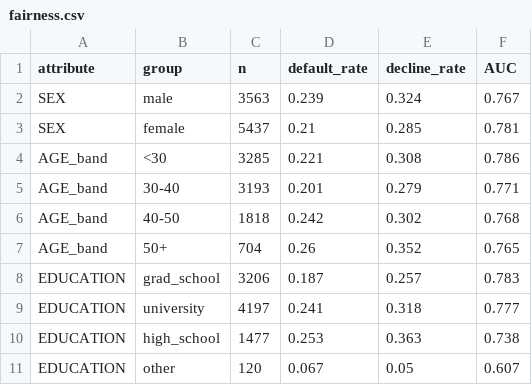
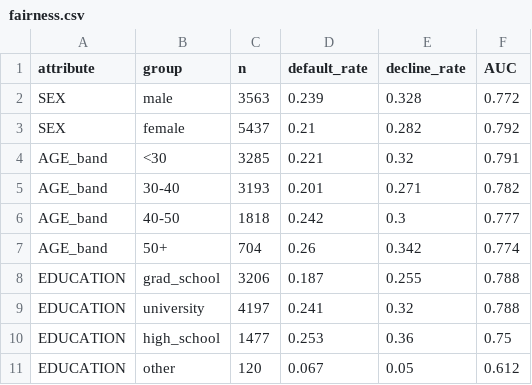
Before and after one commit to Nicole-Tu97/credit-risk-ml-sample, a CSV file: outputs/fairness.csv, drawn as a sheet.

```diff
--- a/outputs/fairness.csv
+++ b/outputs/fairness.csv
@@ -1,11 +1,11 @@
 attribute,group,n,default_rate,decline_rate,AUC
-SEX,male,3563,0.239,0.324,0.767
-SEX,female,5437,0.21,0.285,0.781
-AGE_band,<30,3285,0.221,0.308,0.786
-AGE_band,30-40,3193,0.201,0.279,0.771
-AGE_band,40-50,1818,0.242,0.302,0.768
-AGE_band,50+,704,0.26,0.352,0.765
-EDUCATION,grad_school,3206,0.187,0.257,0.783
-EDUCATION,university,4197,0.241,0.318,0.777
-EDUCATION,high_school,1477,0.253,0.363,0.738
-EDUCATION,other,120,0.067,0.05,0.607
+SEX,male,3563,0.239,0.328,0.772
+SEX,female,5437,0.21,0.282,0.792
+AGE_band,<30,3285,0.221,0.32,0.791
+AGE_band,30-40,3193,0.201,0.271,0.782
+AGE_band,40-50,1818,0.242,0.3,0.777
+AGE_band,50+,704,0.26,0.342,0.774
+EDUCATION,grad_school,3206,0.187,0.255,0.788
+EDUCATION,university,4197,0.241,0.32,0.788
+EDUCATION,high_school,1477,0.253,0.36,0.75
+EDUCATION,other,120,0.067,0.05,0.612
```
Also changed, not shown: 10 other files.
